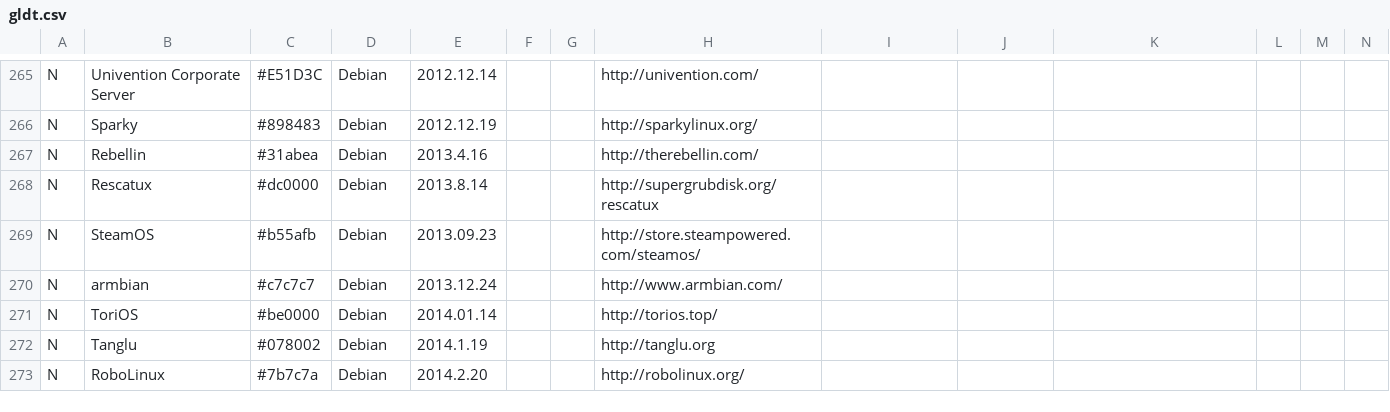
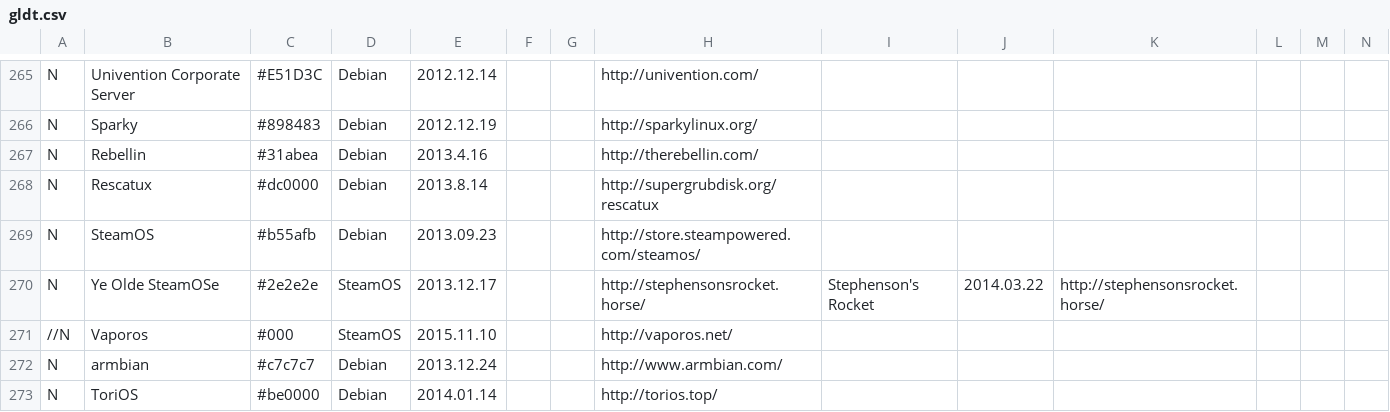
Before and after one commit to FabioLolix/LinuxTimeline, a CSV file: gldt.csv, drawn as a sheet; only a part is shown, gaps mark what is left out; the shorter side is filled out with more unchanged rows; rows hold the shown columns only; the diff names each change by its address in the sheet, - before the commit and + after, or states it on an @@ line.

Commit message:
Added Ye Olde SteamOSe/Stephenson's Rocket

```diff
--- a/gldt.csv
+++ b/gldt.csv
+row 270: N | Ye Olde SteamOSe | #2e2e2e | SteamOS | 2013.12.17 |  |  | http://stephensonsrocket.horse/ | Stephenson's Rocket | 2014.03.22 | http://stephensonsrocket.horse/
+row 271: //N | Vaporos | #000 | SteamOS | 2015.11.10 |  |  | http://vaporos.net/
```
Also changed, not shown: 1 other file.
